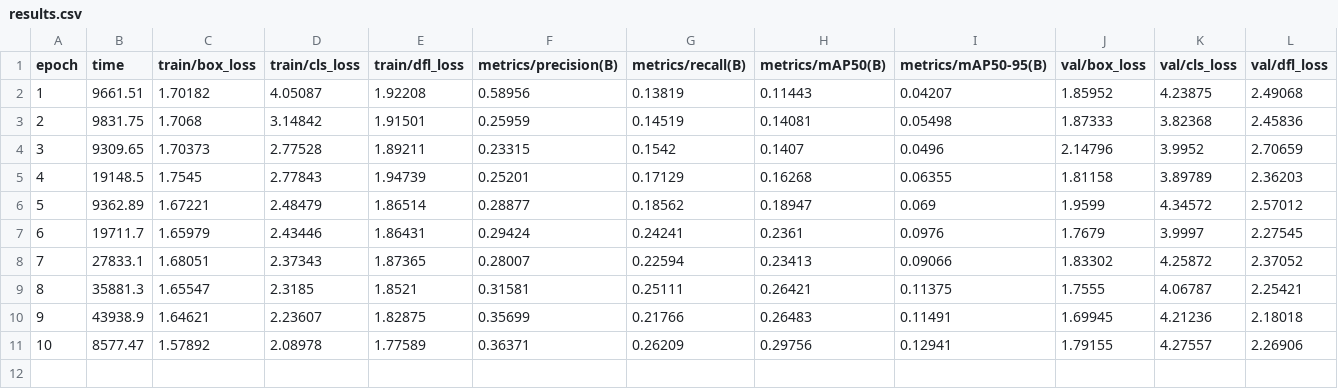
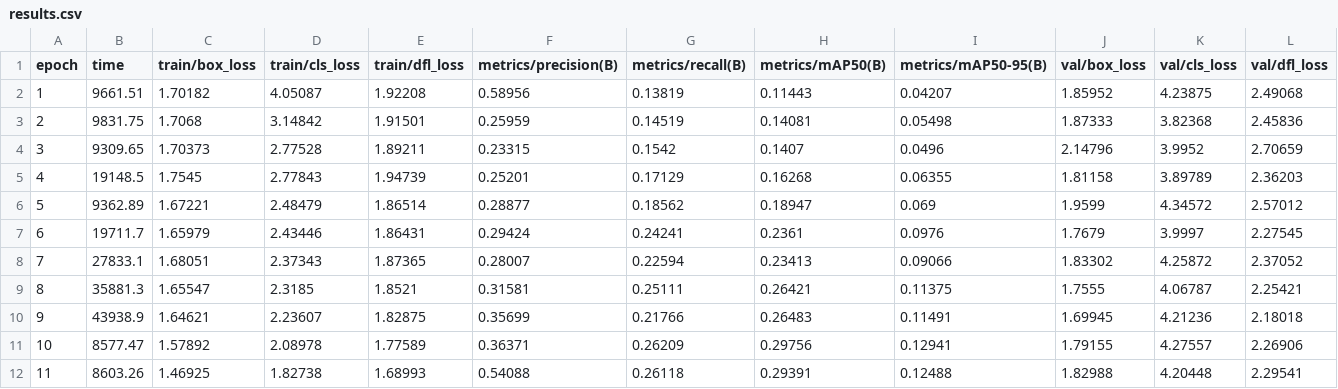
Before and after one commit to Byadiso/Stonka-Hunter, a CSV file: runs/detect/stonka_model4/results.csv, drawn as a sheet; only a part is shown; rows hold the shown columns only; the diff names each change by its address in the sheet, - before the commit and + after, or states it on an @@ line.

Commit message:
adding epochs progress on footer

```diff
--- a/runs/detect/stonka_model4/results.csv
+++ b/runs/detect/stonka_model4/results.csv
+row 12: 11 | 8603.26 | 1.46925 | 1.82738 | 1.68993 | 0.54088 | 0.26118 | 0.29391 | 0.12488 | 1.82988 | 4.20448 | 2.29541
```
Also changed, not shown: 1 other file.
